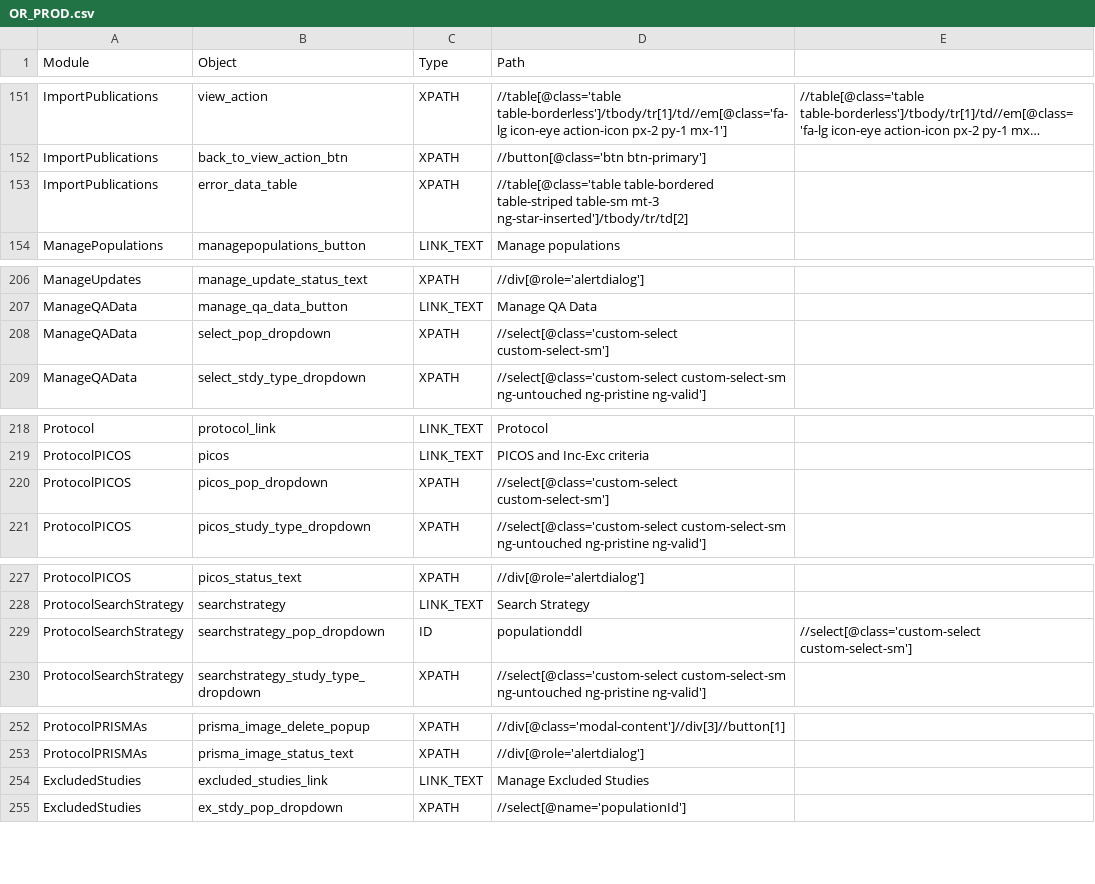
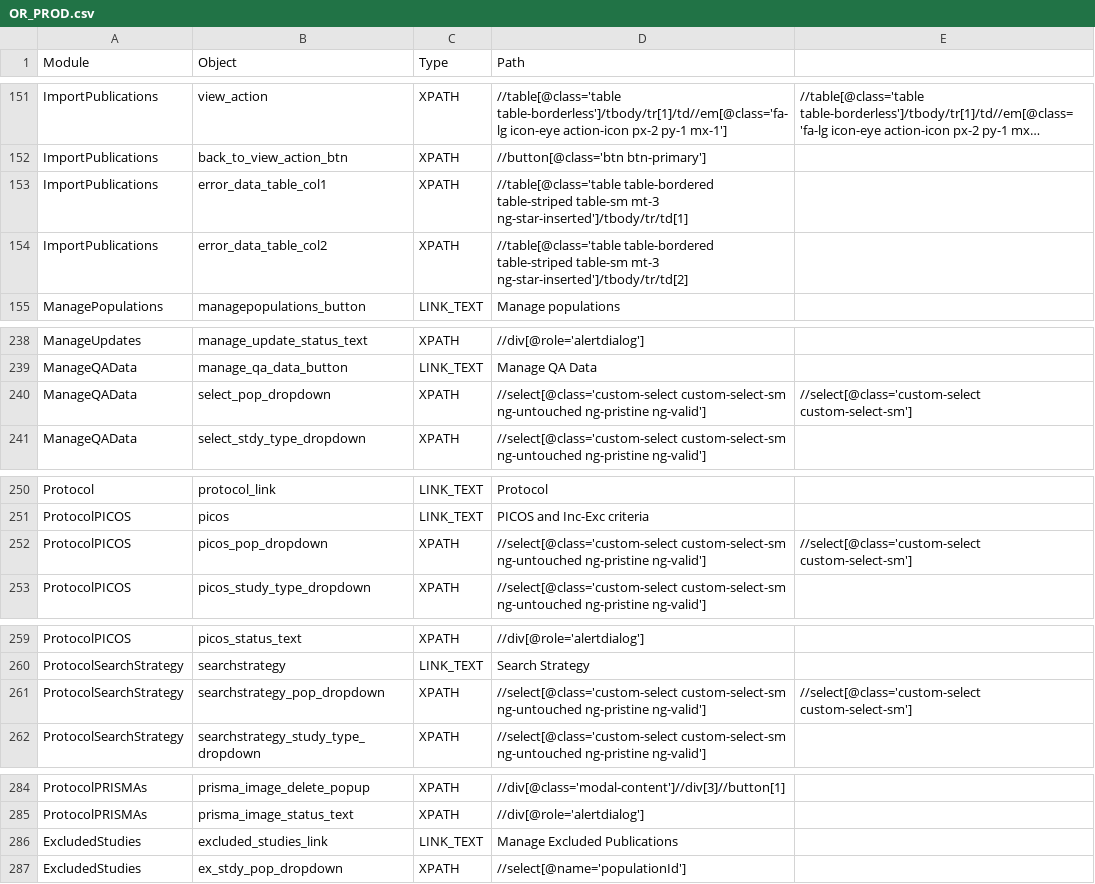
Before and after one commit to shilpasairam/shilpasairam, a CSV file: Configurations/OR_PROD.csv, drawn as a sheet; only a part is shown, gaps mark what is left out; long unchanged cells end in …; addresses are those after the commit; the diff covers the shown part only; the diff names each change by its address in the sheet, - before the commit and + after, or states it on an @@ line.

```diff
--- a/Configurations/OR_PROD.csv
+++ b/Configurations/OR_PROD.csv
+row 153: ImportPublications | error_data_table_col1 | XPATH | //table[@class='table table-bordered table-striped table-sm mt-3 ng-star-inserted']/tbody/tr/td[1]
-B154 (Object): error_data_table
+B154 (Object): error_data_table_col2
-D240 (Path): //select[@class='custom-select custom-select-sm']
+D240 (Path): //select[@class='custom-select custom-select-sm ng-untouched ng-pristine ng-valid']
-E240: (empty)
+E240: //select[@class='custom-select custom-select-sm']
-D252 (Path): //select[@class='custom-select custom-select-sm']
+D252 (Path): //select[@class='custom-select custom-select-sm ng-untouched ng-pristine ng-valid']
-E252: (empty)
+E252: //select[@class='custom-select custom-select-sm']
-C261 (Type): ID
+C261 (Type): XPATH
-D261 (Path): populationddl
+D261 (Path): //select[@class='custom-select custom-select-sm ng-untouched ng-pristine ng-valid']
-D286 (Path): Manage Excluded Studies
+D286 (Path): Manage Excluded Publications
```
Also changed, not shown: 31 added rows and 1 edited cell elsewhere in this file, Configurations/OR_Staging.csv, 1 other file.
